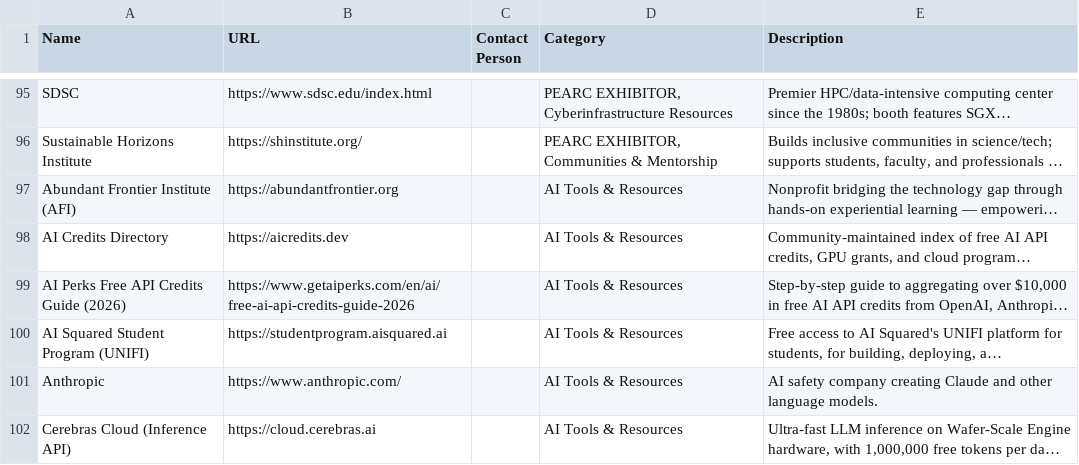
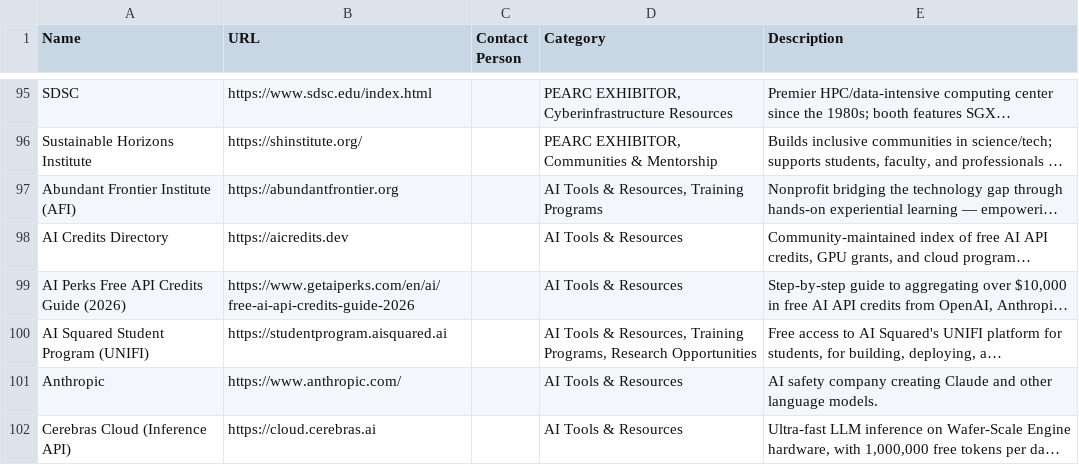
Before and after one commit to HackHPC/hpcresources-pearc26, a CSV file: _data/PEARC26-HPCResourceList-FullList.csv, drawn as a sheet; only a part is shown, gaps mark what is left out; long unchanged cells end in …; the diff names each change by its address in the sheet, - before the commit and + after, or states it on an @@ line.

```diff
--- a/_data/PEARC26-HPCResourceList-FullList.csv
+++ b/_data/PEARC26-HPCResourceList-FullList.csv
-D97 (Category): AI Tools & Resources
+D97 (Category): AI Tools & Resources, Training Programs
-D100 (Category): AI Tools & Resources
+D100 (Category): AI Tools & Resources, Training Programs, Research Opportunities
```
Also changed, not shown: _data/mentors.csv, 2 other files.
